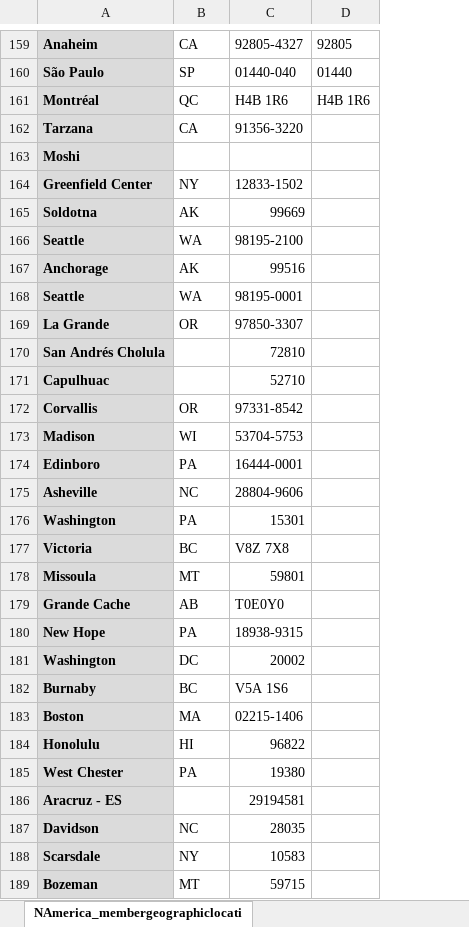
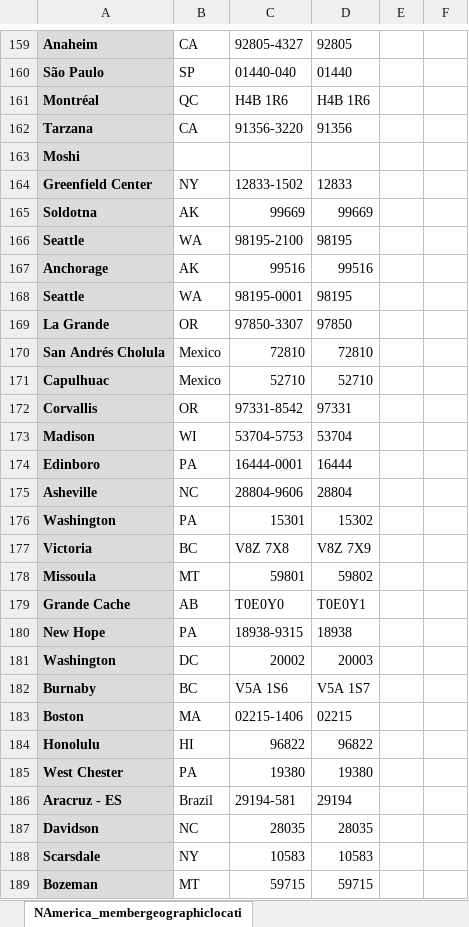
Before and after one commit to rprok002/Reproducible-Science, an Excel workbook: NACCB 2022/NAmerica_membergeographiclocationdata_NACCB 2022_2_24_20.xlsx, sheet NAmerica_membergeographiclocati, drawn as a sheet; only a part is shown, gaps mark what is left out; values as stored, in another font and other column widths than the file's, no borders; removed rows and columns are numbered as before the commit, all else as after; the diff covers the shown part only; the diff names each change by its address in the sheet, - before the commit and + after, or states it on an @@ line.

Commit message:
NACCB

```diff
--- a/NACCB 2022/NAmerica_membergeographiclocationdata_NACCB 2022_2_24_20.xlsx (sheet NAmerica_membergeographiclocati)
+++ b/NACCB 2022/NAmerica_membergeographiclocationdata_NACCB 2022_2_24_20.xlsx (sheet NAmerica_membergeographiclocati)
+column E, empty
+column F, empty
-D162: (empty)
+D162: 91356
-D164: (empty)
+D164: 12833
-D165: (empty)
+D165: 99669
-D166: (empty)
+D166: 98195
-D167: (empty)
+D167: 99516
-D168: (empty)
+D168: 98195
-D169: (empty)
+D169: 97850
-B170:B171: (empty)
+B170:B171: Mexico
-D170: (empty)
+D170: 72810
-D171: (empty)
+D171: 52710
-D172: (empty)
+D172: 97331
-D173: (empty)
+D173: 53704
-D174: (empty)
+D174: 16444
-D175: (empty)
+D175: 28804
-D176: (empty)
+D176: 15302
-D177: (empty)
+D177: V8Z 7X9
-D178: (empty)
+D178: 59802
-D179: (empty)
+D179: T0E0Y1
-D180: (empty)
+D180: 18938
-D181: (empty)
+D181: 20003
-D182: (empty)
+D182: V5A 1S7
-D183: (empty)
+D183: 02215
-D184: (empty)
+D184: 96822
-D185: (empty)
+D185: 19380
-row 186: Aracruz - ES |  | 29194581
+row 186: Aracruz - ES | Brazil | 29194-581 | 29194
-D187: (empty)
+D187: 28035
-D188: (empty)
+D188: 10583
-D189: (empty)
+D189: 59715
```
Also changed, not shown: 897 edited cells elsewhere in this sheet, 5 other files.
